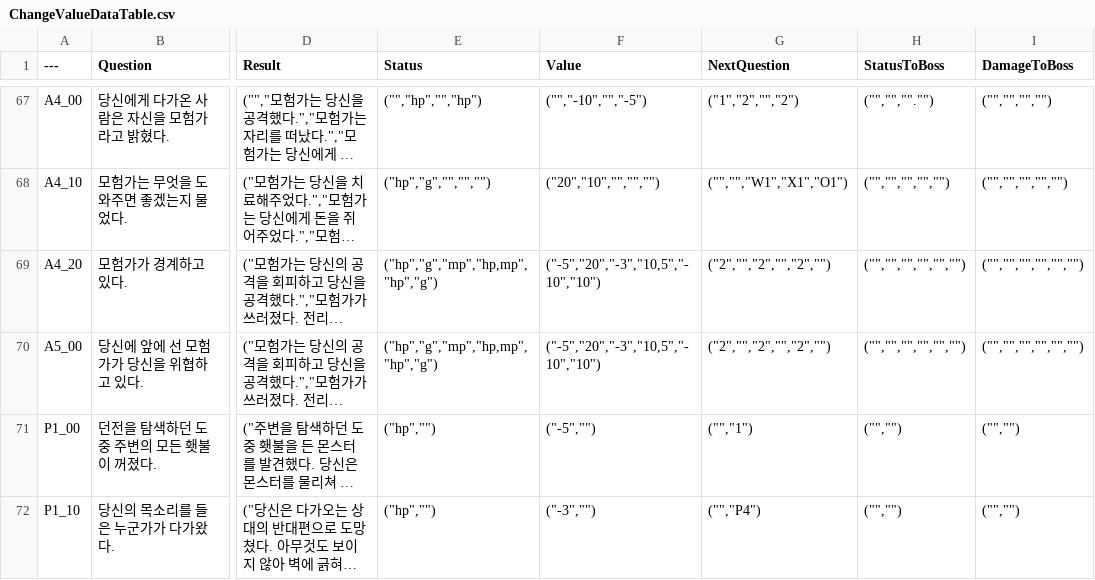
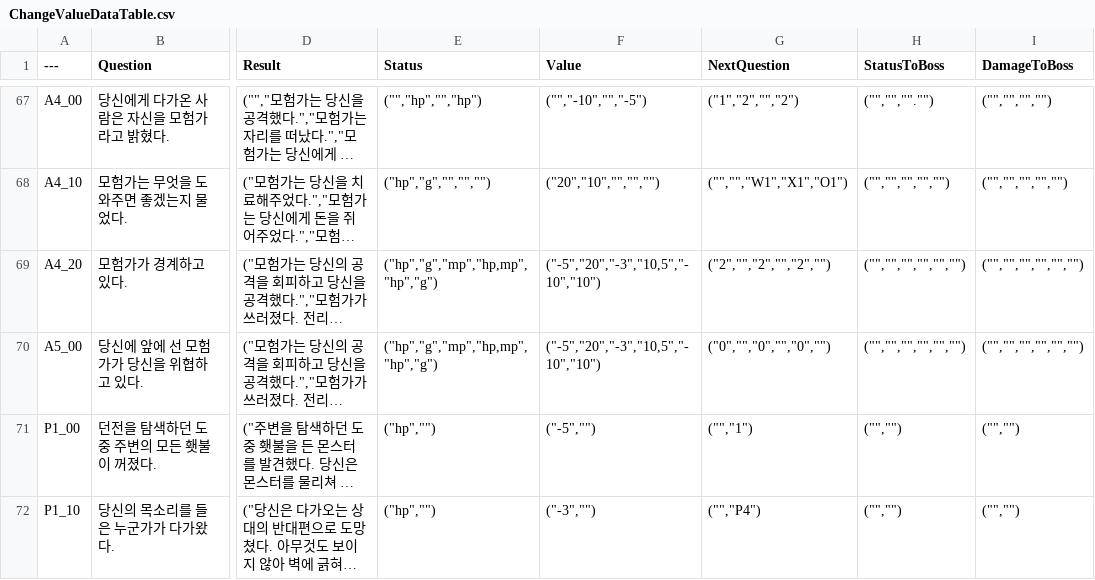
Before and after one commit to sthie/SelectWorm, a CSV file: Data/ChangeValueDataTable.csv, drawn as a sheet; only a part is shown, gaps mark what is left out; long unchanged cells end in …; the diff names each change by its address in the sheet, - before the commit and + after, or states it on an @@ line.

```diff
--- a/Data/ChangeValueDataTable.csv
+++ b/Data/ChangeValueDataTable.csv
-G70 (NextQuestion): ("2","","2","","2","")
+G70 (NextQuestion): ("0","","0","","0","")
```
Also changed, not shown: 16 other files.
